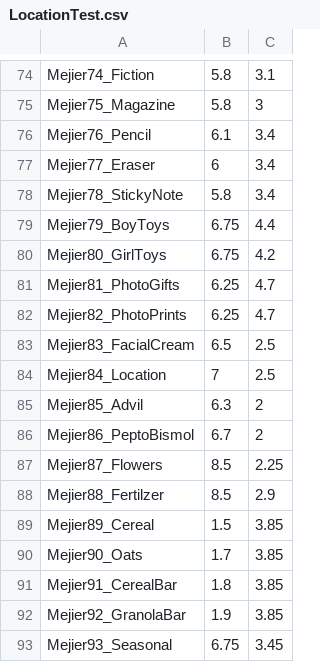
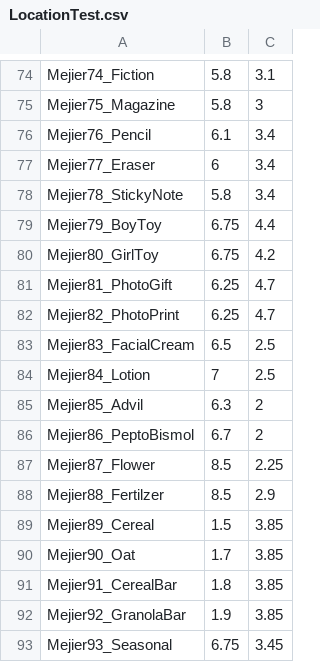
Before and after one commit to JonathanGroch/Java_Final_Project_Best_Shopping_Route, a CSV file: Database/Meijer/LocationTest.csv, drawn as a sheet; only a part is shown, gaps mark what is left out; the diff covers the shown part only.

```diff
--- a/Database/Meijer/LocationTest.csv
+++ b/Database/Meijer/LocationTest.csv
@@ -78,14 +78,14 @@ Mejier77_Eraser,6,3.4
 Mejier78_StickyNote,5.8,3.4
-Mejier79_BoyToys,6.75,4.4
-Mejier80_GirlToys,6.75,4.2
-Mejier81_PhotoGifts,6.25,4.7
-Mejier82_PhotoPrints,6.25,4.7
+Mejier79_BoyToy,6.75,4.4
+Mejier80_GirlToy,6.75,4.2
+Mejier81_PhotoGift,6.25,4.7
+Mejier82_PhotoPrint,6.25,4.7
 Mejier83_FacialCream,6.5,2.5
-Mejier84_Location,7,2.5
+Mejier84_Lotion,7,2.5
 Mejier85_Advil,6.3,2
 Mejier86_PeptoBismol,6.7,2
-Mejier87_Flowers,8.5,2.25
+Mejier87_Flower,8.5,2.25
 Mejier88_Fertilzer,8.5,2.9
 Mejier89_Cereal,1.5,3.85
-Mejier90_Oats,1.7,3.85
+Mejier90_Oat,1.7,3.85
 Mejier91_CerealBar,1.8,3.85
```
Also changed, not shown: 14 edited cells elsewhere in this file, Database/Meijer/ProductTest.csv, 21 other files.
